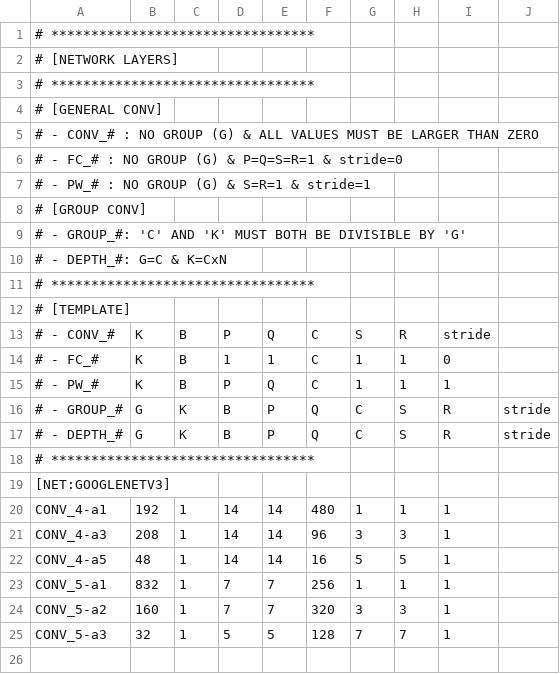
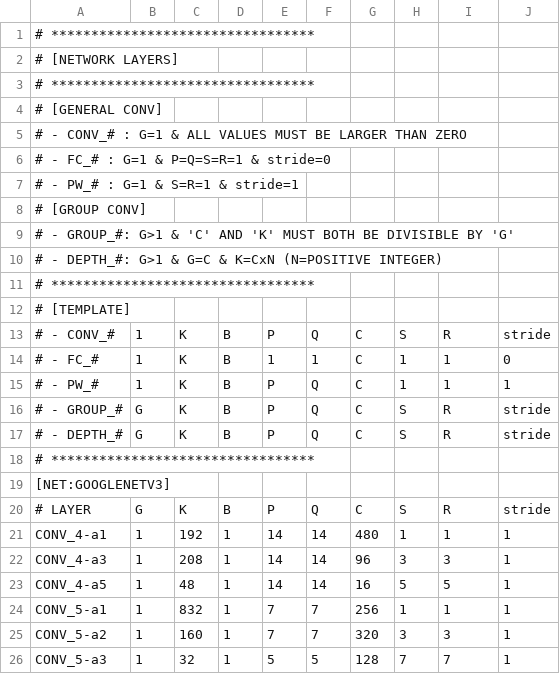
Before and after one commit to yonseicasl/NeuroSpector, a CSV file: configs/networks/googlenetv3.csv, drawn as a sheet; removed rows and columns are numbered as before the commit, all else as after; the diff names each change by its address in the sheet, - before the commit and + after, or states it on an @@ line.

```diff
--- a/configs/networks/googlenetv3.csv
+++ b/configs/networks/googlenetv3.csv
+column B, rows 13-17: 1 | 1 | 1 | G | G; rows 21-26: all 1
-column G, rows 13-25: S | 1 | 1 | C | C |  |  | 1 | 3 | 5 | 1 | 3 | 7
-A5: …CONV_# : NO GROUP (G) & ALL…
+A5: …CONV_# : G=1 & ALL…
-A6: # - FC_# : NO GROUP (G) & P=Q=S=R=1 & stride=0
+A6: # - FC_# : G=1 & P=Q=S=R=1 & stride=0
-A7: # - PW_# : NO GROUP (G) & S=R=1 & stride=1
+A7: # - PW_# : G=1 & S=R=1 & stride=1
-A9: …- GROUP_#: 'C' AND…
+A9: …- GROUP_#: G>1 & 'C' AND…
-A10: # - DEPTH_#: G=C & K=CxN
+A10: # - DEPTH_#: G>1 & G=C & K=CxN (N=POSITIVE INTEGER)
-H13: R
+H13: S
-I13: stride
+I13: R
-J13: (empty)
+J13: stride
-I14: 0
+I14: 1
-J14: (empty)
+J14: 0
-J15: (empty)
+J15: 1
-C16:C17: G
+C16:C17: K
-D16:D17: K
+D16:D17: B
-E16:E17: B
+E16:E17: P
-F16:F17: P
+F16:F17: Q
-G16:G17: Q
+G16:G17: C
+row 20: # LAYER | G | K | B | P | Q | C | S | R | stride
-J21:J26: (empty)
+J21:J26: 1
-I22: 1
+I22: 3
-I23: 1
+I23: 5
-I25: 1
+I25: 3
-I26: 1
+I26: 7
```
Also changed, not shown: configs/mappings/eyeriss_alexnet.csv, configs/mappings/template.csv, 11 other files.
